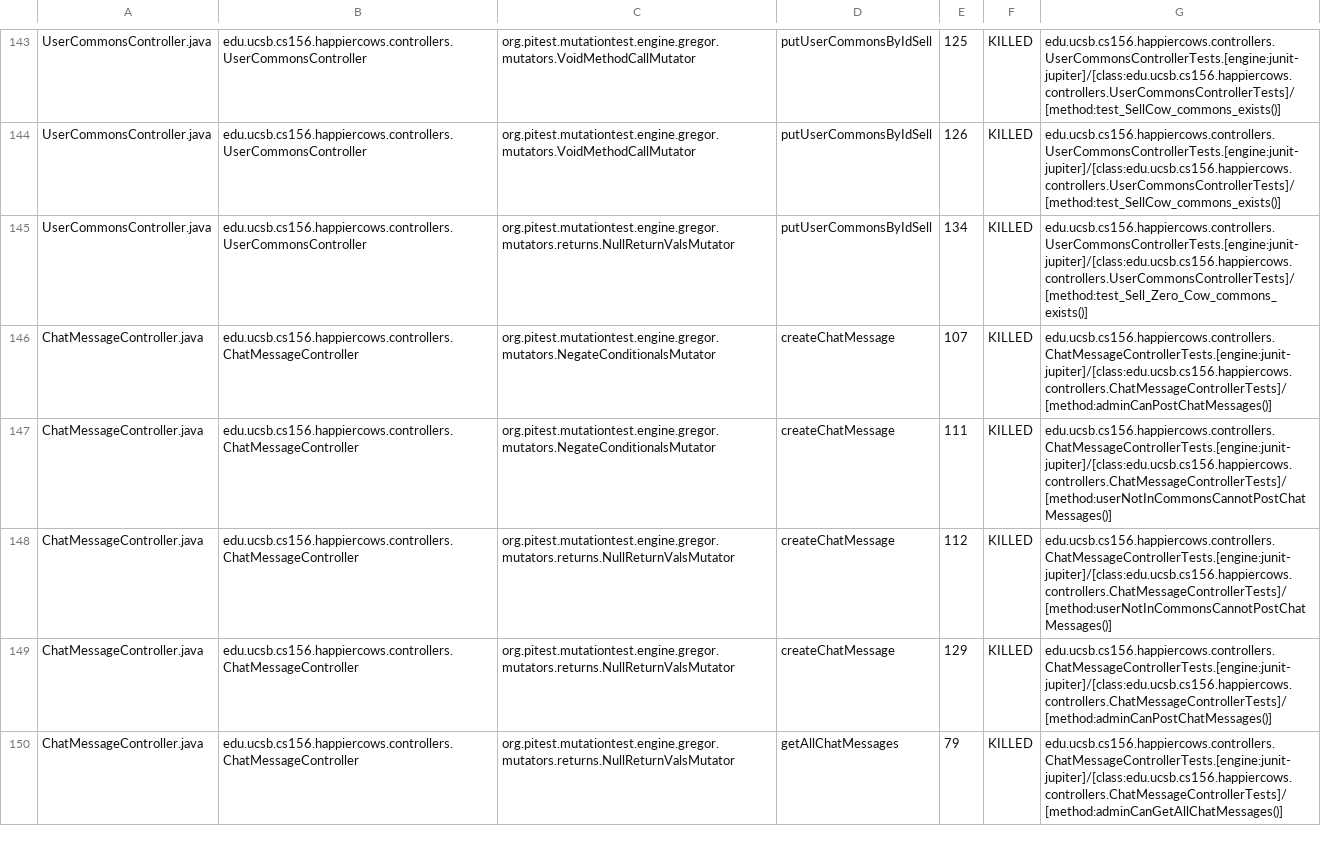
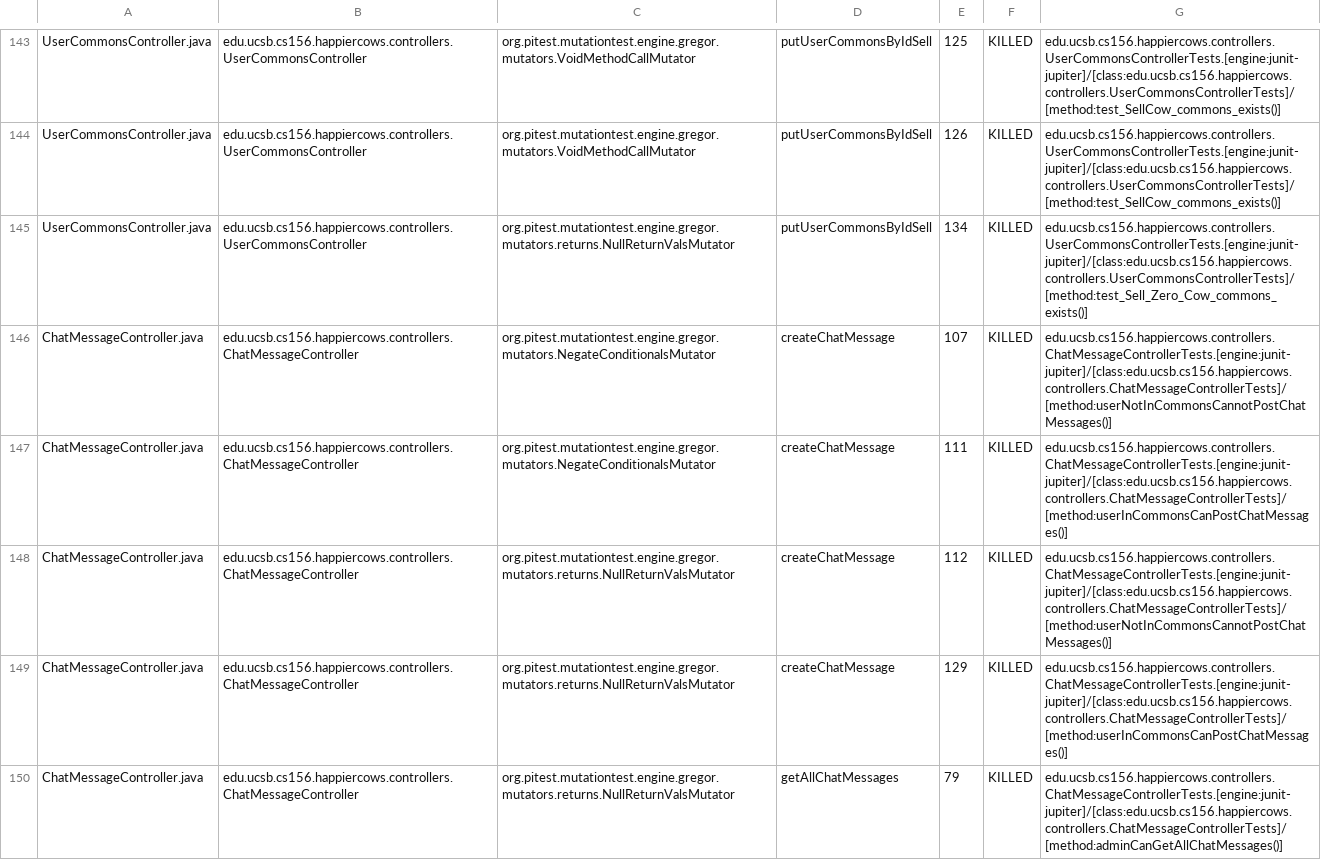
Before and after one commit to ucsb-cs156-w24/proj-happy-cows-w24-4pm-4, a CSV file: prs/38/pitest/mutations.csv, drawn as a sheet; only a part is shown, gaps mark what is left out; the diff covers the shown part only.

Commit message:
Deploying to gh-pages from @ ucsb-cs156-w24/proj-happy-cows-w24-4pm-4@d4ed2c80a6f98503766ba9cdaa5dc789d2ccc049 🚀

```diff
--- a/prs/38/pitest/mutations.csv
+++ b/prs/38/pitest/mutations.csv
@@ -145,6 +145,6 @@ UserCommonsController.java,edu.ucsb.cs156.happiercows.controllers.UserCommonsCon
 UserCommonsController.java,edu.ucsb.cs156.happiercows.controllers.UserCommonsController,org.pitest.mutationtest.engine.gregor.mutators.returns.NullReturnValsMutator,putUserCommonsByIdSell,134,KILLED,edu.ucsb.cs156.happiercows.controllers.UserCommonsControllerTests.[engine:junit-jupiter]/[class:edu.ucsb.cs156.happiercows.controllers.UserCommonsControllerTests]/[method:test_Sell_Zero_Cow_commons_exists()]
-ChatMessageController.java,edu.ucsb.cs156.happiercows.controllers.ChatMessageController,org.pitest.mutationtest.engine.gregor.mutators.NegateConditionalsMutator,createChatMessage,107,KILLED,edu.ucsb.cs156.happiercows.controllers.ChatMessageControllerTests.[engine:junit-jupiter]/[class:edu.ucsb.cs156.happiercows.controllers.ChatMessageControllerTests]/[method:adminCanPostChatMessages()]
-ChatMessageController.java,edu.ucsb.cs156.happiercows.controllers.ChatMessageController,org.pitest.mutationtest.engine.gregor.mutators.NegateConditionalsMutator,createChatMessage,111,KILLED,edu.ucsb.cs156.happiercows.controllers.ChatMessageControllerTests.[engine:junit-jupiter]/[class:edu.ucsb.cs156.happiercows.controllers.ChatMessageControllerTests]/[method:userNotInCommonsCannotPostChatMessages()]
+ChatMessageController.java,edu.ucsb.cs156.happiercows.controllers.ChatMessageController,org.pitest.mutationtest.engine.gregor.mutators.NegateConditionalsMutator,createChatMessage,107,KILLED,edu.ucsb.cs156.happiercows.controllers.ChatMessageControllerTests.[engine:junit-jupiter]/[class:edu.ucsb.cs156.happiercows.controllers.ChatMessageControllerTests]/[method:userNotInCommonsCannotPostChatMessages()]
+ChatMessageController.java,edu.ucsb.cs156.happiercows.controllers.ChatMessageController,org.pitest.mutationtest.engine.gregor.mutators.NegateConditionalsMutator,createChatMessage,111,KILLED,edu.ucsb.cs156.happiercows.controllers.ChatMessageControllerTests.[engine:junit-jupiter]/[class:edu.ucsb.cs156.happiercows.controllers.ChatMessageControllerTests]/[method:userInCommonsCanPostChatMessages()]
 ChatMessageController.java,edu.ucsb.cs156.happiercows.controllers.ChatMessageController,org.pitest.mutationtest.engine.gregor.mutators.returns.NullReturnValsMutator,createChatMessage,112,KILLED,edu.ucsb.cs156.happiercows.controllers.ChatMessageControllerTests.[engine:junit-jupiter]/[class:edu.ucsb.cs156.happiercows.controllers.ChatMessageControllerTests]/[method:userNotInCommonsCannotPostChatMessages()]
-ChatMessageController.java,edu.ucsb.cs156.happiercows.controllers.ChatMessageController,org.pitest.mutationtest.engine.gregor.mutators.returns.NullReturnValsMutator,createChatMessage,129,KILLED,edu.ucsb.cs156.happiercows.controllers.ChatMessageControllerTests.[engine:junit-jupiter]/[class:edu.ucsb.cs156.happiercows.controllers.ChatMessageControllerTests]/[method:adminCanPostChatMessages()]
+ChatMessageController.java,edu.ucsb.cs156.happiercows.controllers.ChatMessageController,org.pitest.mutationtest.engine.gregor.mutators.returns.NullReturnValsMutator,createChatMessage,129,KILLED,edu.ucsb.cs156.happiercows.controllers.ChatMessageControllerTests.[engine:junit-jupiter]/[class:edu.ucsb.cs156.happiercows.controllers.ChatMessageControllerTests]/[method:userInCommonsCanPostChatMessages()]
 ChatMessageController.java,edu.ucsb.cs156.happiercows.controllers.ChatMessageController,org.pitest.mutationtest.engine.gregor.mutators.returns.NullReturnValsMutator,getAllChatMessages,79,KILLED,edu.ucsb.cs156.happiercows.controllers.ChatMessageControllerTests.[engine:junit-jupiter]/[class:edu.ucsb.cs156.happiercows.controllers.ChatMessageControllerTests]/[method:adminCanGetAllChatMessages()]
```
Also changed, not shown: 41 edited cells elsewhere in this file, 48 other files.
